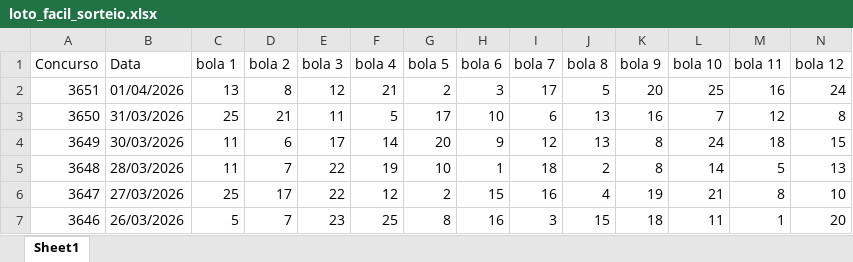
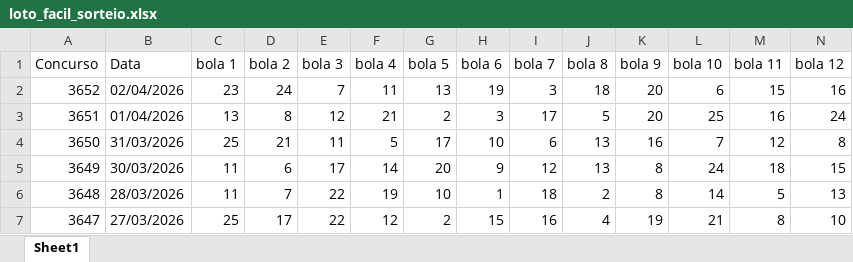
Before and after one commit to AlefMemTav/loto-ciencia, an Excel workbook: data/loto_facil_sorteio.xlsx, sheet Sheet1, drawn as a sheet; only a part is shown; the shorter side is filled out with more unchanged rows; values as stored, in another font and other column widths than the file's, no borders; rows hold the shown columns only; the diff names each change by its address in the sheet, - before the commit and + after, or states it on an @@ line.

```diff
--- a/data/loto_facil_sorteio.xlsx (sheet Sheet1)
+++ b/data/loto_facil_sorteio.xlsx (sheet Sheet1)
+row 2: 3652 | 02/04/2026 | 23 | 24 | 7 | 11 | 13 | 19 | 3 | 18 | 20 | 6 | 15 | 16
```
Also changed, not shown: data/quina_sorteio.xlsx.
